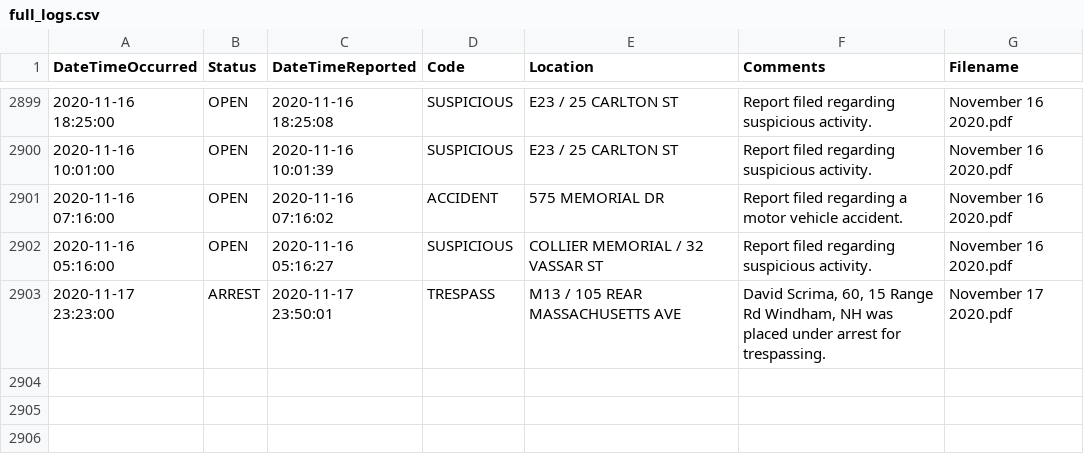
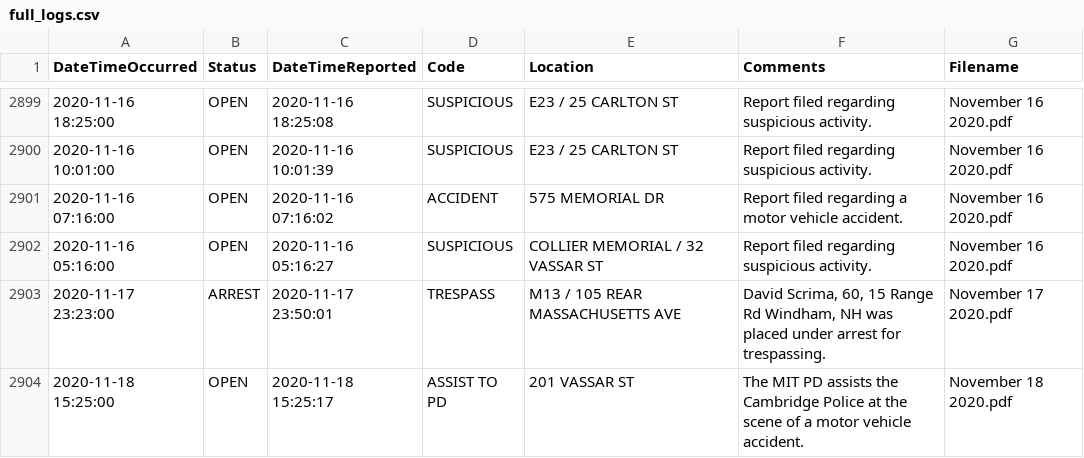
Before and after one commit to davidasilva/police-logs, a CSV file: full_logs.csv, drawn as a sheet; only a part is shown, gaps mark what is left out.

```diff
--- a/full_logs.csv
+++ b/full_logs.csv
@@ -2903 +2903,2 @@ DateTimeOccurred,Status,DateTimeReported,Code,Location,Comments,Filename
 2020-11-17 23:23:00,ARREST,2020-11-17 23:50:01,TRESPASS,M13 / 105 REAR MASSACHUSETTS AVE,"David Scrima, 60, 15 Range Rd Windham, NH was placed under arrest for trespassing.",November 17 2020.pdf
+2020-11-18 15:25:00,OPEN,2020-11-18 15:25:17,ASSIST TO PD,201 VASSAR ST,The MIT PD assists the Cambridge Police at the scene of a motor vehicle accident.,November 18 2020.pdf
```
Also changed, not shown: 1 other file.
